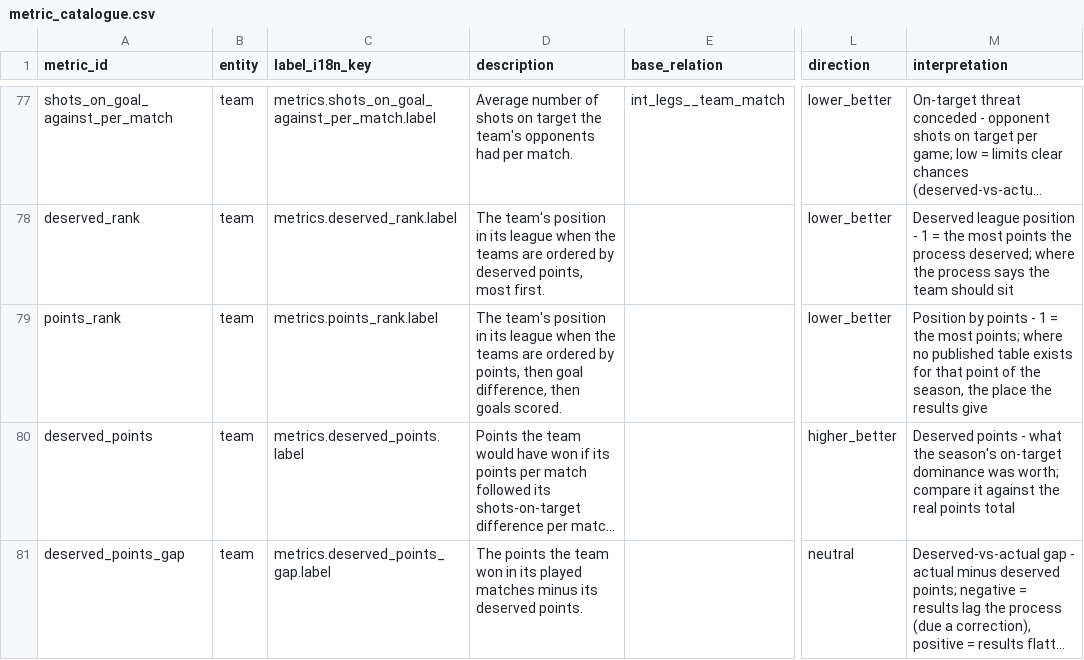
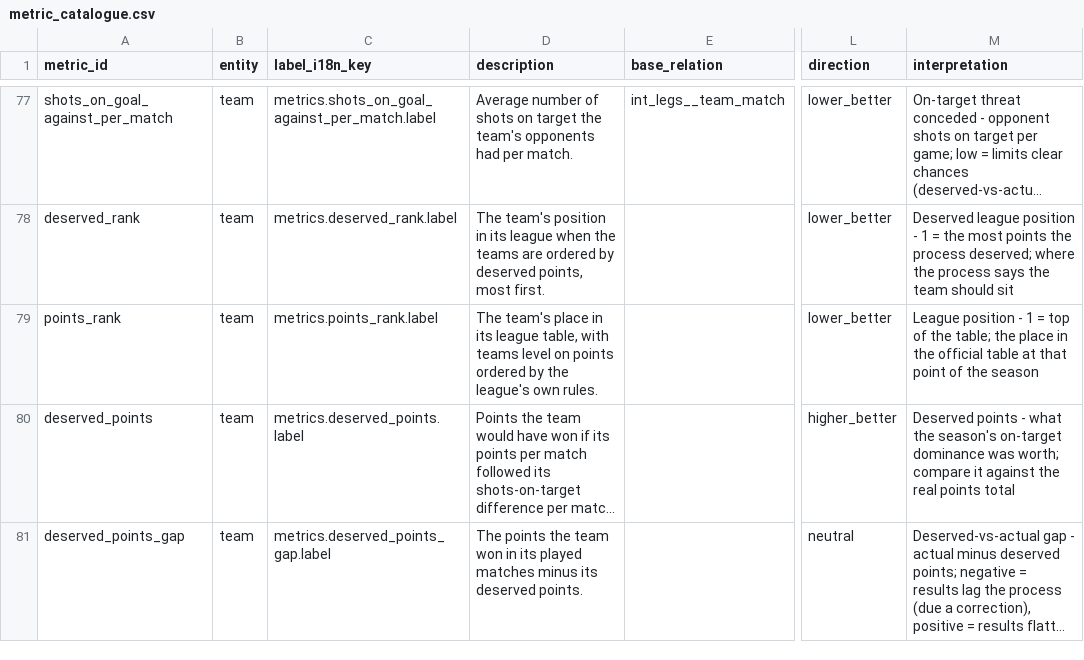
Before and after one commit to ramialfahham/football-data-pipeline, a CSV file: dbt_project/seeds/metric_catalogue.csv, drawn as a sheet; only a part is shown, gaps mark what is left out; long unchanged cells end in …; the diff names each change by its address in the sheet, - before the commit and + after, or states it on an @@ line.

```diff
--- a/dbt_project/seeds/metric_catalogue.csv
+++ b/dbt_project/seeds/metric_catalogue.csv
-D79 (description): The team's position in its league when the teams are ordered by points, then goal difference, then goals scored.
+D79 (description): The team's place in its league table, with teams level on points ordered by the league's own rules.
-M79 (interpretation): Position by points - 1 = the most points; where no published table exists for that point of the season, the place the results give
+M79 (interpretation): League position - 1 = top of the table; the place in the official table at that point of the season
```
Also changed, not shown: dbt_project/seeds/metric_map.csv, dbt_project/seeds/standings_points_adjustments.csv, 24 other files.
